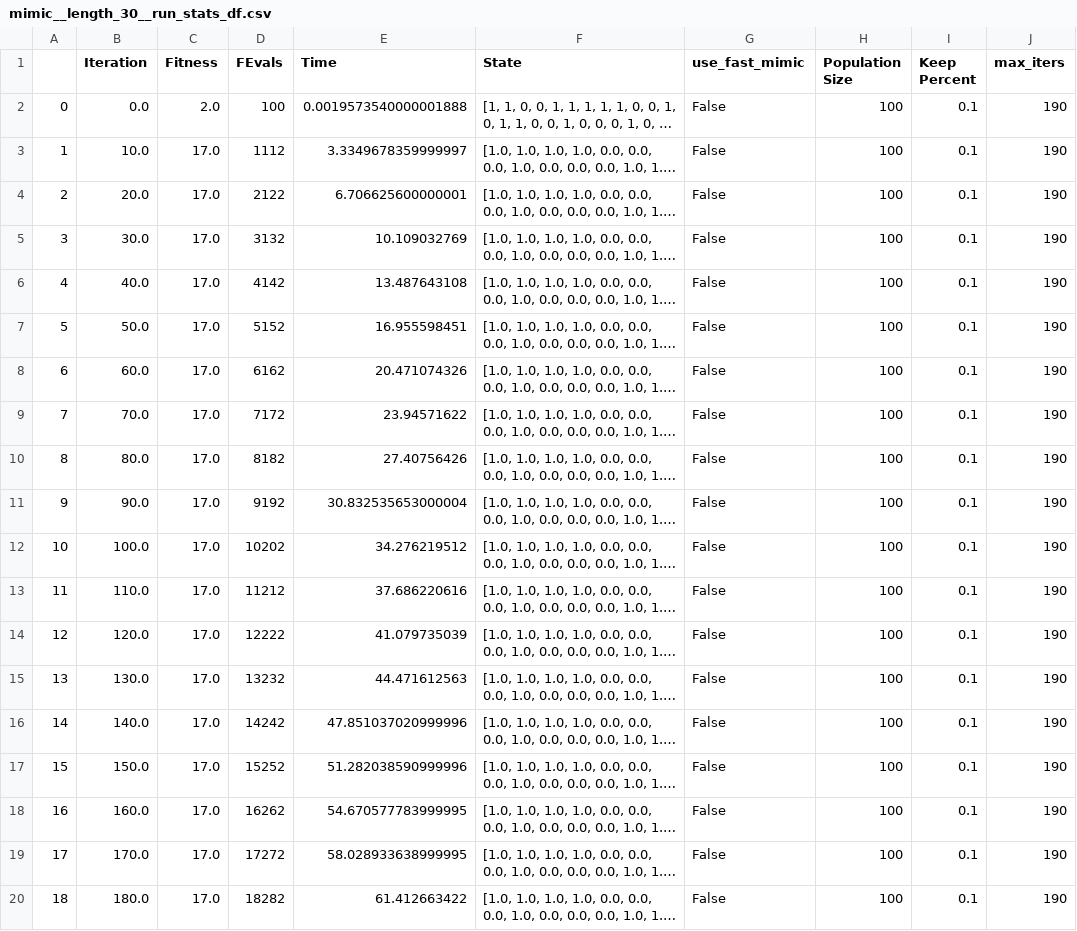
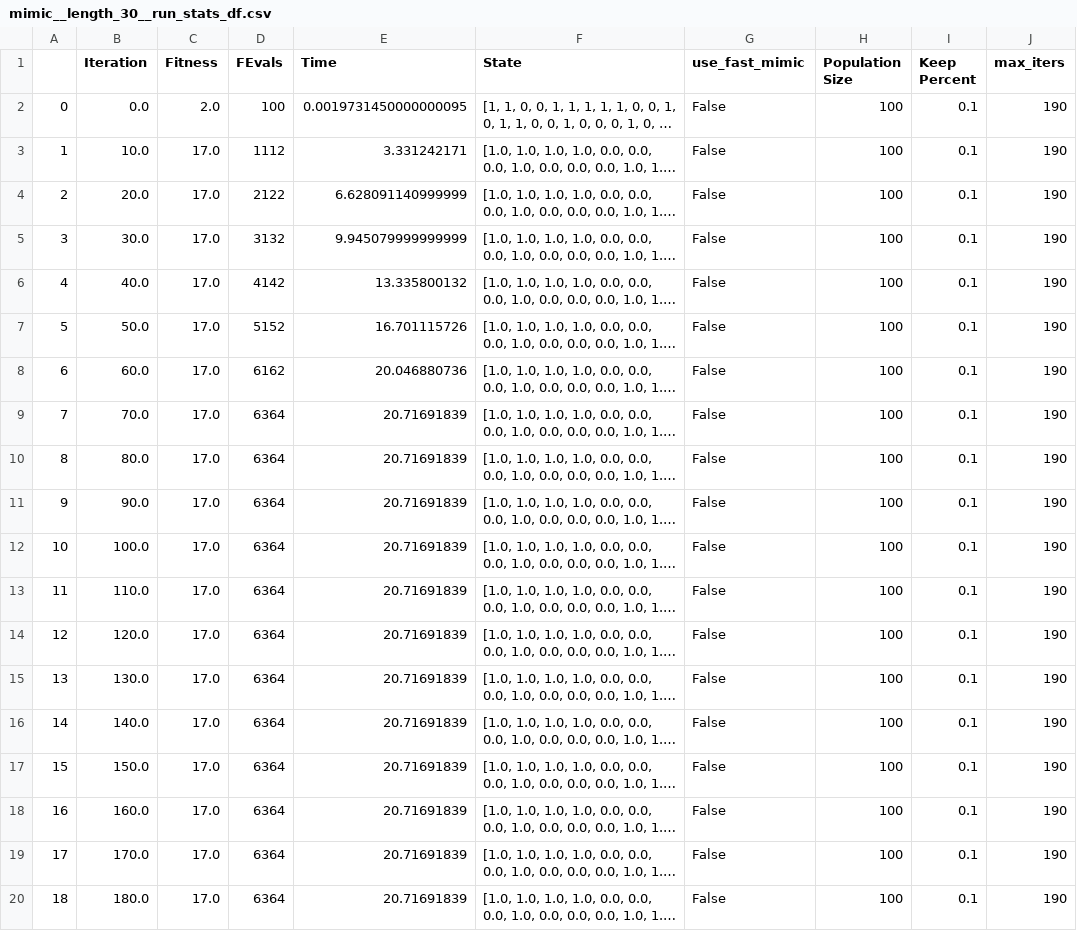
Before and after one commit to BigTMiami/ML_Assign_2, a CSV file: experiments/four_peaks/length_30/mimic__length_30__run_stats_df.csv, drawn as a sheet; only a part is shown; long unchanged cells end in …; the diff covers the shown part only; the diff names each change by its address in the sheet, - before the commit and + after, or states it on an @@ line.

```diff
--- a/experiments/four_peaks/length_30/mimic__length_30__run_stats_df.csv
+++ b/experiments/four_peaks/length_30/mimic__length_30__run_stats_df.csv
-E2 (Time): 0.0019573540000001888
+E2 (Time): 0.0019731450000000095
-E3 (Time): 3.3349678359999997
+E3 (Time): 3.331242171
-E4 (Time): 6.706625600000001
+E4 (Time): 6.628091140999999
-E5 (Time): 10.109032769
+E5 (Time): 9.945079999999999
-E6 (Time): 13.487643108
+E6 (Time): 13.335800132
-E7 (Time): 16.955598451
+E7 (Time): 16.701115726
-E8 (Time): 20.471074326
+E8 (Time): 20.046880736
-D9 (FEvals): 7172
+D9 (FEvals): 6364
-E9 (Time): 23.94571622
+E9 (Time): 20.71691839
-D10 (FEvals): 8182
+D10 (FEvals): 6364
-E10 (Time): 27.40756426
+E10 (Time): 20.71691839
-D11 (FEvals): 9192
+D11 (FEvals): 6364
-E11 (Time): 30.832535653000004
+E11 (Time): 20.71691839
-D12 (FEvals): 10202
+D12 (FEvals): 6364
-E12 (Time): 34.276219512
+E12 (Time): 20.71691839
-D13 (FEvals): 11212
+D13 (FEvals): 6364
-E13 (Time): 37.686220616
+E13 (Time): 20.71691839
-D14 (FEvals): 12222
+D14 (FEvals): 6364
-E14 (Time): 41.079735039
+E14 (Time): 20.71691839
-D15 (FEvals): 13232
+D15 (FEvals): 6364
-E15 (Time): 44.471612563
+E15 (Time): 20.71691839
-D16 (FEvals): 14242
+D16 (FEvals): 6364
-E16 (Time): 47.851037020999996
+E16 (Time): 20.71691839
-D17 (FEvals): 15252
+D17 (FEvals): 6364
-E17 (Time): 51.282038590999996
+E17 (Time): 20.71691839
-D18 (FEvals): 16262
+D18 (FEvals): 6364
-E18 (Time): 54.670577783999995
+E18 (Time): 20.71691839
-D19 (FEvals): 17272
+D19 (FEvals): 6364
-E19 (Time): 58.028933638999995
+E19 (Time): 20.71691839
-D20 (FEvals): 18282
+D20 (FEvals): 6364
-E20 (Time): 61.412663422
+E20 (Time): 20.71691839
```
Also changed, not shown: 68 edited cells elsewhere in this file, experiments/four_peaks/length_30/ga__length_30__run_stats_df.csv, experiments/four_peaks/length_30/sa__length_30__run_stats_df.csv, 48 other files.
